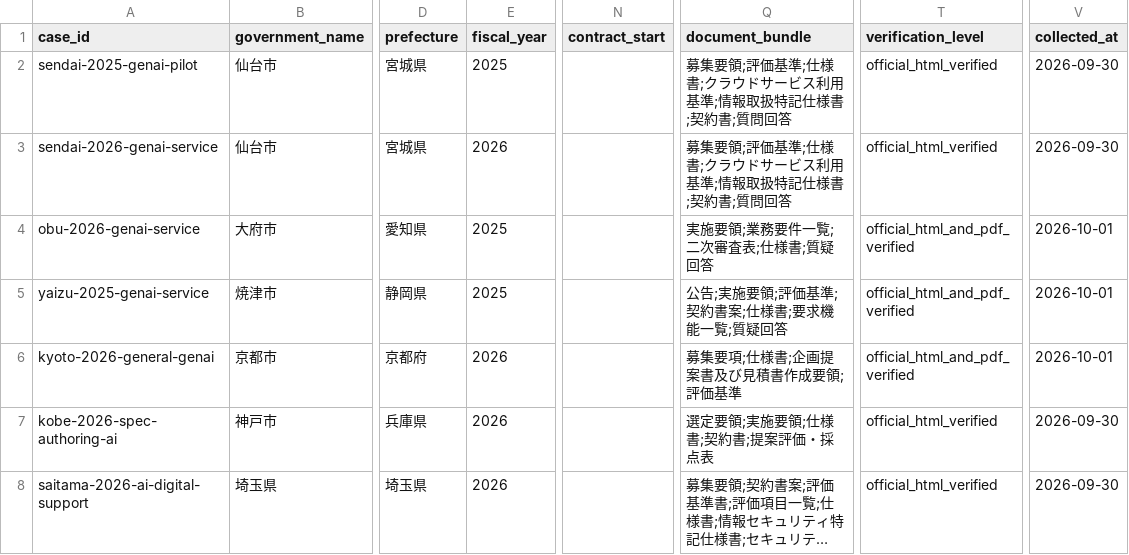
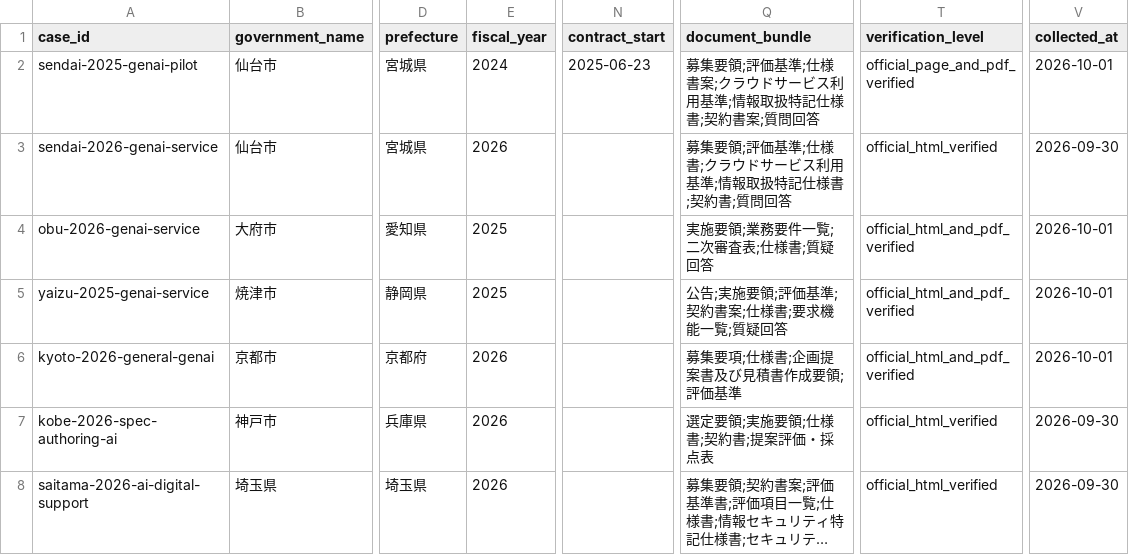
Before and after one commit to Josh-Temple/public-sector-ai-procurement-japan, a CSV file: data/cases.csv, drawn as a sheet; only a part is shown, gaps mark what is left out; long unchanged cells end in …; the diff names each change by its address in the sheet, - before the commit and + after, or states it on an @@ line.

Commit message:
Audit contract-final evidence boundaries across existing cases (#15)

```diff
--- a/data/cases.csv
+++ b/data/cases.csv
-E2 (fiscal_year): 2025
+E2 (fiscal_year): 2024
-N2 (contract_start): (empty)
+N2 (contract_start): 2025-06-23
-Q2 (document_bundle): …;仕様書;クラウドサービス利用基準;情報取扱特記仕様書;契約書;質問回…
+Q2 (document_bundle): …;仕様書案;クラウドサービス利用基準;情報取扱特記仕様書;契約書案;質問回…
-T2 (verification_level): official_html_verified
+T2 (verification_level): official_page_and_pdf_verified
-V2 (collected_at): 2026-09-30
+V2 (collected_at): 2026-10-01
```
Also changed, not shown: data/case_timeline.csv, 29 other files.
